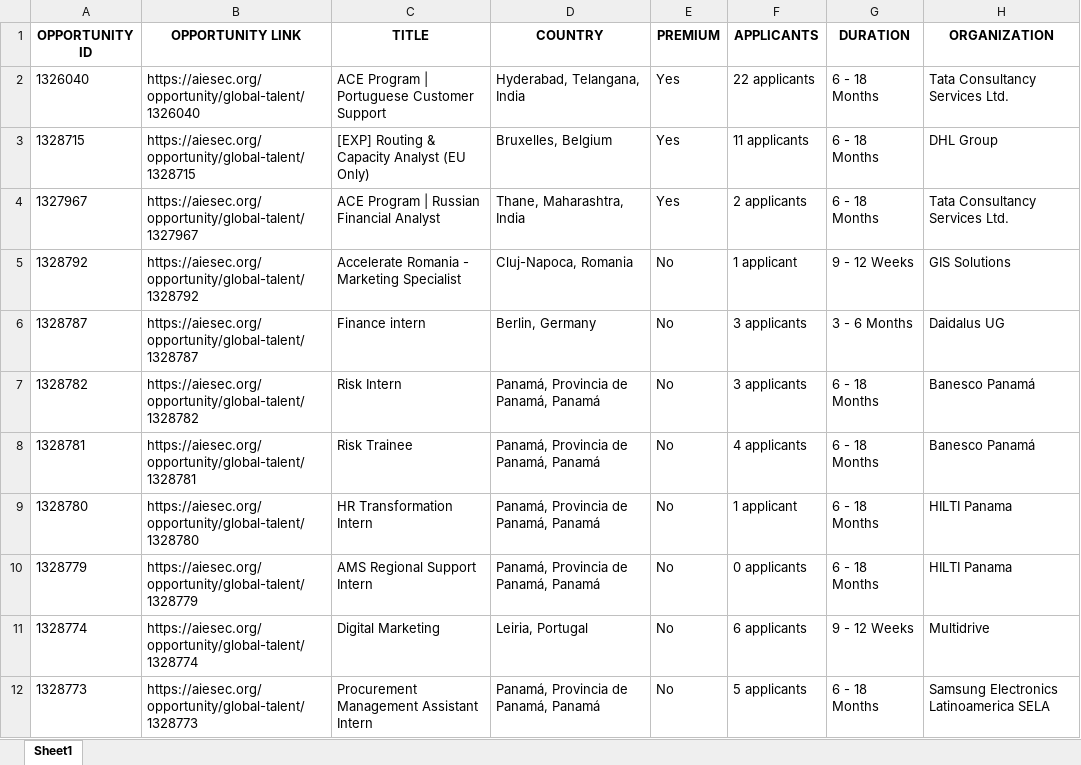
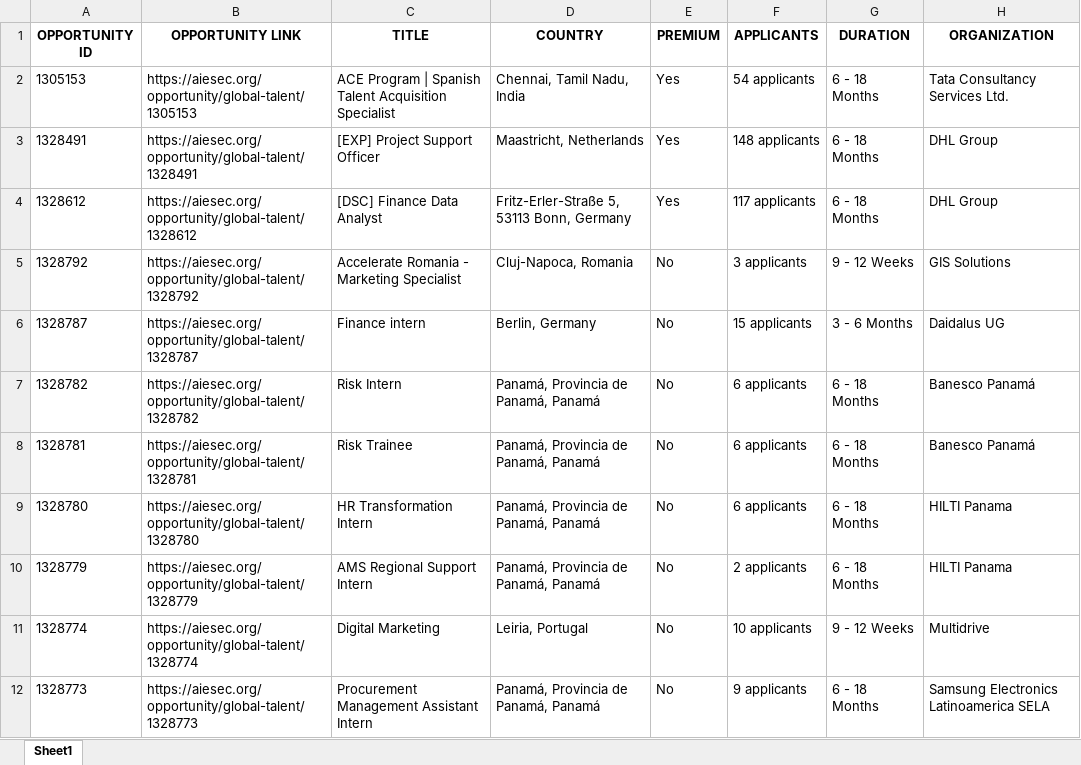
Before and after one commit to IbrahiimHassan/AIESEC_GUC, an Excel workbook: Today.xlsx, sheet Sheet1, drawn as a sheet; only a part is shown; values as stored, in another font and other column widths than the file's, no borders; addresses are those after the commit; the diff covers the shown part only; the diff names each change by its address in the sheet, - before the commit and + after, or states it on an @@ line.

```diff
--- a/Today.xlsx (sheet Sheet1)
+++ b/Today.xlsx (sheet Sheet1)
-A2 (OPPORTUNITY ID): 1326040
+A2 (OPPORTUNITY ID): 1305153
-B2 (OPPORTUNITY LINK): https://aiesec.org/opportunity/global-talent/1326040
+B2 (OPPORTUNITY LINK): https://aiesec.org/opportunity/global-talent/1305153
-C2 (TITLE): …Program | Portuguese Customer Support
+C2 (TITLE): …Program | Spanish Talent Acquisition Specialist
-D2 (COUNTRY): Hyderabad, Telangana, India
+D2 (COUNTRY): Chennai, Tamil Nadu, India
-F2 (APPLICANTS): 22 applicants
+F2 (APPLICANTS): 54 applicants
+row 3: 1328491 | https://aiesec.org/opportunity/global-talent/1328491 | [EXP] Project Support Officer | Maastricht, Netherlands | Yes | 148 applicants | 6 - 18 Months | DHL Group
-A4 (OPPORTUNITY ID): 1328715
+A4 (OPPORTUNITY ID): 1328612
-B4 (OPPORTUNITY LINK): https://aiesec.org/opportunity/global-talent/1328715
+B4 (OPPORTUNITY LINK): https://aiesec.org/opportunity/global-talent/1328612
-C4 (TITLE): [EXP] Routing & Capacity Analyst (EU Only)
+C4 (TITLE): [DSC] Finance Data Analyst
-D4 (COUNTRY): Bruxelles, Belgium
+D4 (COUNTRY): Fritz-Erler-Straße 5, 53113 Bonn, Germany
-F4 (APPLICANTS): 11 applicants
+F4 (APPLICANTS): 117 applicants
@@ row 4 moved to row 133: 1327967 @@
-F5 (APPLICANTS): 1 applicant
+F5 (APPLICANTS): 3 applicants
-F6 (APPLICANTS): 3 applicants
+F6 (APPLICANTS): 15 applicants
-F7 (APPLICANTS): 3 applicants
+F7 (APPLICANTS): 6 applicants
-F8 (APPLICANTS): 4 applicants
+F8 (APPLICANTS): 6 applicants
-F9 (APPLICANTS): 1 applicant
+F9 (APPLICANTS): 6 applicants
-F10 (APPLICANTS): 0 applicants
+F10 (APPLICANTS): 2 applicants
-F11 (APPLICANTS): 6 applicants
+F11 (APPLICANTS): 10 applicants
-F12 (APPLICANTS): 5 applicants
+F12 (APPLICANTS): 9 applicants
```
Also changed, not shown: 2 added rows, 16 removed rows and 95 edited cells elsewhere in this sheet, New.xlsx, 1 other file.
